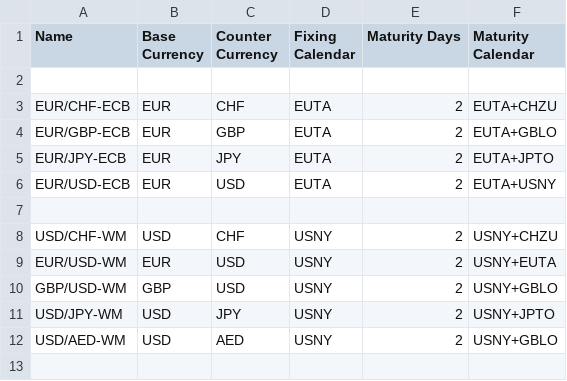
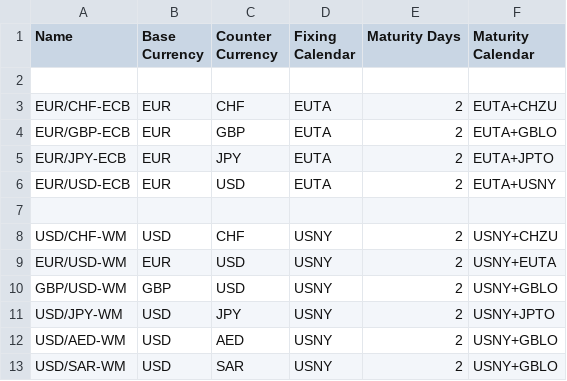
Before and after one commit to alex-sehdeva/Strata, a CSV file: modules/basics/src/main/resources/com/opengamma/strata/config/base/FxIndexData.csv, drawn as a sheet.

```diff
--- a/modules/basics/src/main/resources/com/opengamma/strata/config/base/FxIndexData.csv
+++ b/modules/basics/src/main/resources/com/opengamma/strata/config/base/FxIndexData.csv
@@ -12 +12,2 @@ USD/JPY-WM,USD,JPY,USNY,2,USNY+JPTO
 USD/AED-WM,USD,AED,USNY,2,USNY+GBLO
+USD/SAR-WM,USD,SAR,USNY,2,USNY+GBLO
```
Also changed, not shown: examples/src/main/resources/example-calibration/curves/groups.csv, examples/src/main/resources/example-calibration/curves/settings-fwd.csv, 1 other file.
